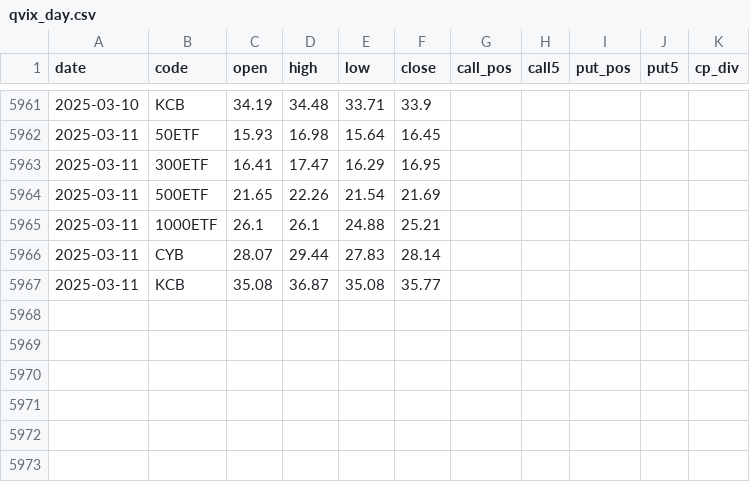
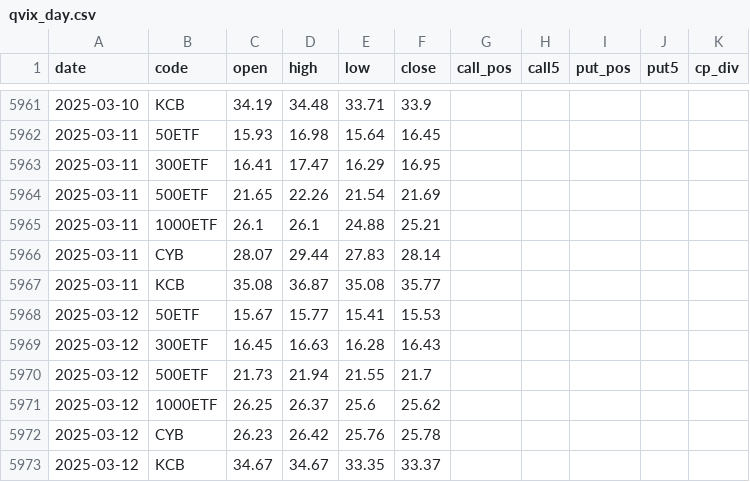
Before and after one commit to wliwh/trade_class, a CSV file: data_save/qvix_day.csv, drawn as a sheet; only a part is shown, gaps mark what is left out.

```diff
--- a/data_save/qvix_day.csv
+++ b/data_save/qvix_day.csv
@@ -5967 +5967,7 @@ date,code,open,high,low,close,call_pos,call5,put_pos,put5,cp_div
 2025-03-11,KCB,35.08,36.87,35.08,35.77,,,,,
+2025-03-12,50ETF,15.67,15.77,15.41,15.53,,,,,
+2025-03-12,300ETF,16.45,16.63,16.28,16.43,,,,,
+2025-03-12,500ETF,21.73,21.94,21.55,21.7,,,,,
+2025-03-12,1000ETF,26.25,26.37,25.6,25.62,,,,,
+2025-03-12,CYB,26.23,26.42,25.76,25.78,,,,,
+2025-03-12,KCB,34.67,34.67,33.35,33.37,,,,,
```
Also changed, not shown: common/csi_index.csv, common/search_names.csv, 2 other files.
